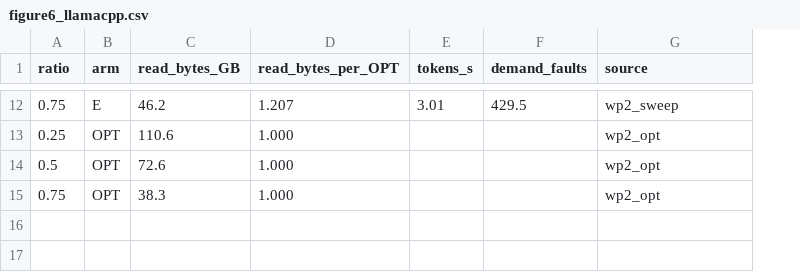
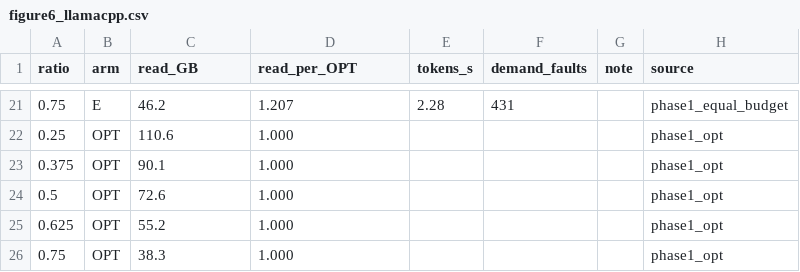
Before and after one commit to GarvitAggarwal178/residctl, a CSV file: results/overnight/figures/figure6_llamacpp.csv, drawn as a sheet; only a part is shown, gaps mark what is left out; addresses are those after the commit; the diff covers the shown part only; the diff names each change by its address in the sheet, - before the commit and + after, or states it on an @@ line.

```diff
--- a/results/overnight/figures/figure6_llamacpp.csv
+++ b/results/overnight/figures/figure6_llamacpp.csv
+column G (note), empty
-C1: read_bytes_GB
+C1: read_GB
-D1: read_bytes_per_OPT
+D1: read_per_OPT
-E21 (tokens_s): 3.01
+E21 (tokens_s): 2.28
-F21 (demand_faults): 429.5
+F21 (demand_faults): 431
-H21 (source): wp2_sweep
+H21 (source): phase1_equal_budget
-H22 (source): wp2_opt
+H22 (source): phase1_opt
+row 23: 0.375 | OPT | 90.1 | 1.000 |  |  |  | phase1_opt
-H24 (source): wp2_opt
+H24 (source): phase1_opt
+row 25: 0.625 | OPT | 55.2 | 1.000 |  |  |  | phase1_opt
-H26 (source): wp2_opt
+H26 (source): phase1_opt
```
Also changed, not shown: 13 added rows, 4 removed rows and 18 edited cells elsewhere in this file, 10 other files.
